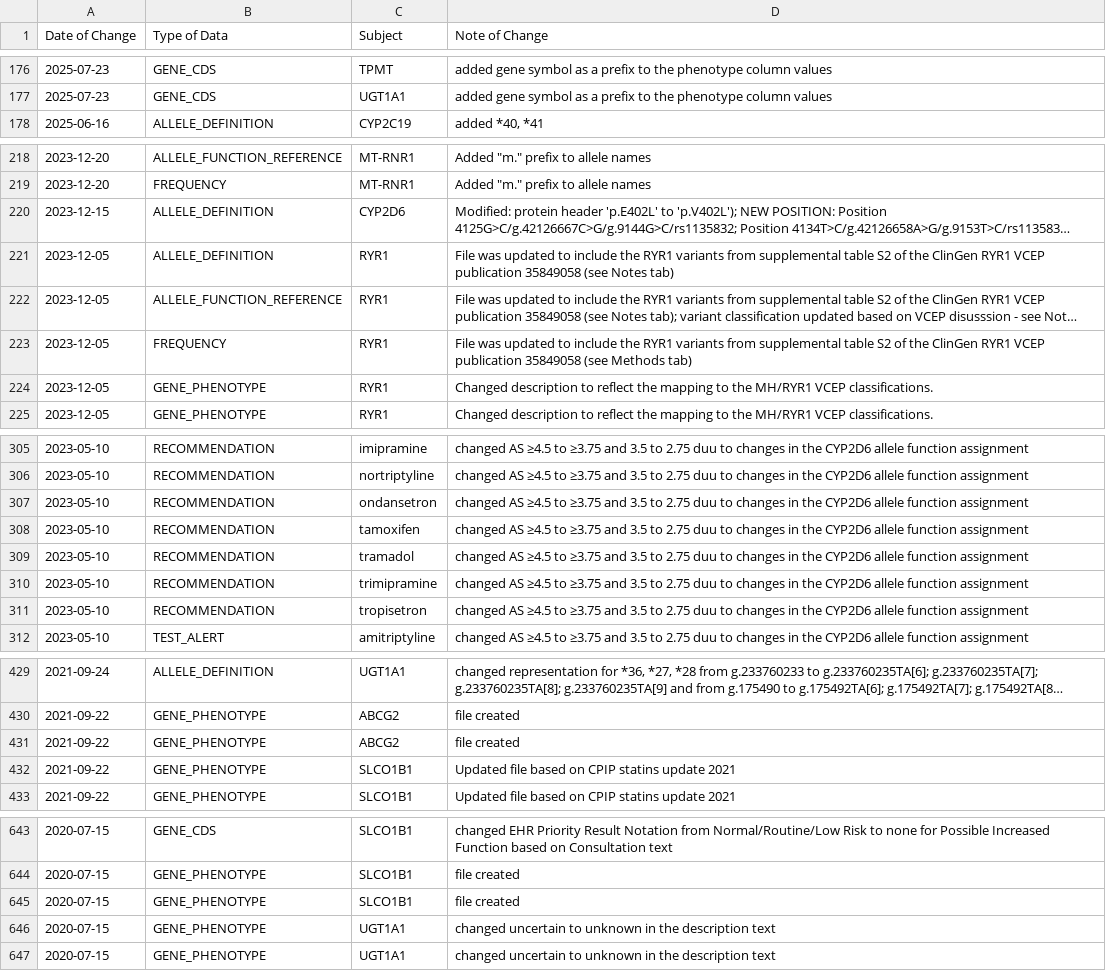
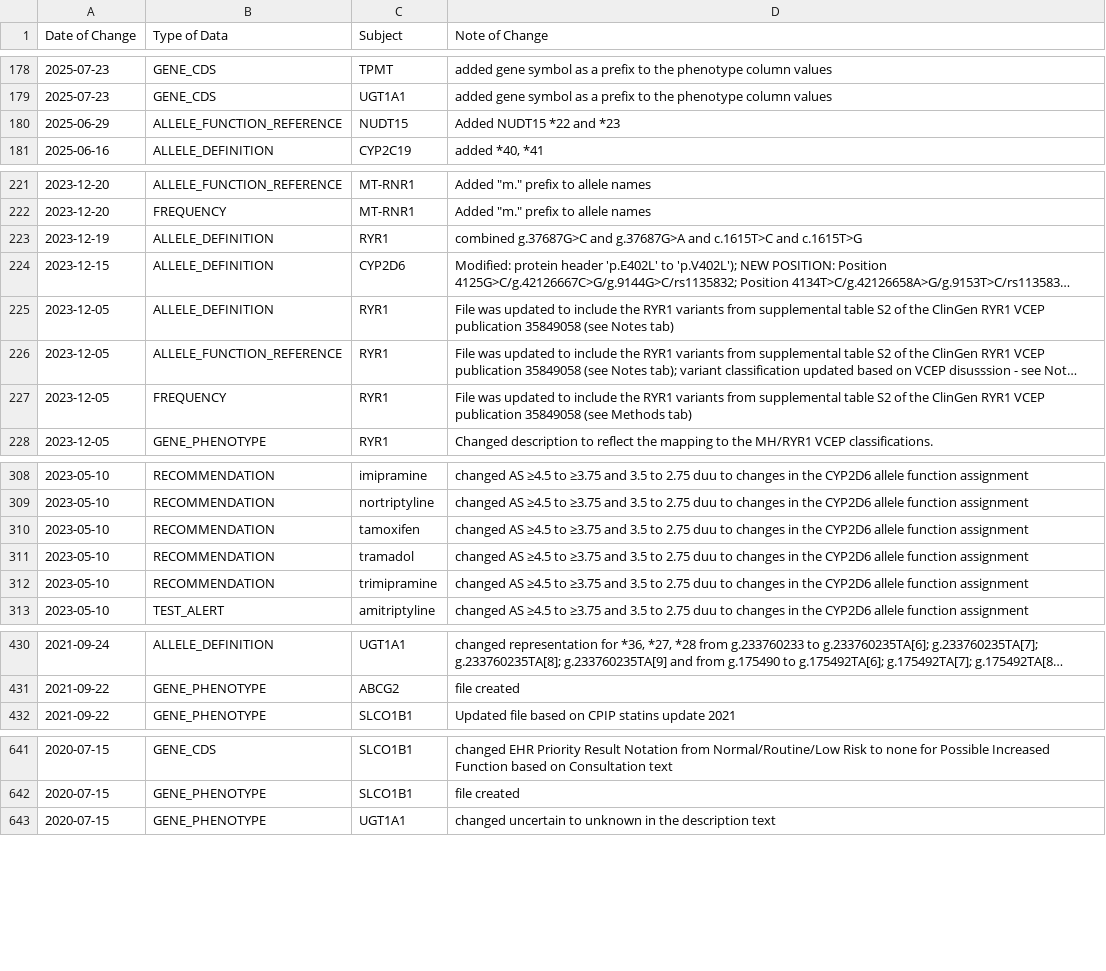
Before and after one commit to cpicpgx/cpic-data, a TSV file: data.tsv, drawn as a sheet; only a part is shown, gaps mark what is left out; long unchanged cells end in …; removed rows and columns are numbered as before the commit, all else as after; the diff covers the shown part only; the diff names each change by its address in the sheet, - before the commit and + after, or states it on an @@ line.

Commit message:
fix: fix data log
- some incorrect versions of the data files got loaded a while ago and put bad entries into the data.tsv log. updating to reflect the current log in the data files

```diff
--- a/data.tsv
+++ b/data.tsv
+row 180: 2025-06-29 | ALLELE_FUNCTION_REFERENCE | NUDT15 | Added NUDT15 *22 and *23
+row 223: 2023-12-19 | ALLELE_DEFINITION | RYR1 | combined g.37687G>C and g.37687G>A and c.1615T>C and c.1615T>G
-row 224: 2023-12-05 | GENE_PHENOTYPE | RYR1 | Changed description to reflect the mapping to the MH/RYR1 VCEP classifications.
-row 307: 2023-05-10 | RECOMMENDATION | ondansetron | changed AS ≥4.5 to ≥3.75 and 3.5 to 2.75 duu to changes in the CYP2D6 allele function assignment
-row 311: 2023-05-10 | RECOMMENDATION | tropisetron | changed AS ≥4.5 to ≥3.75 and 3.5 to 2.75 duu to changes in the CYP2D6 allele function assignment
-row 431: 2021-09-22 | GENE_PHENOTYPE | ABCG2 | file created
-row 432: 2021-09-22 | GENE_PHENOTYPE | SLCO1B1 | Updated file based on CPIP statins update 2021
-row 645: 2020-07-15 | GENE_PHENOTYPE | SLCO1B1 | file created
-row 646: 2020-07-15 | GENE_PHENOTYPE | UGT1A1 | changed uncertain to unknown in the description text
```
Also changed, not shown: 4 added rows, 5 removed rows and 10 edited cells elsewhere in this file.
